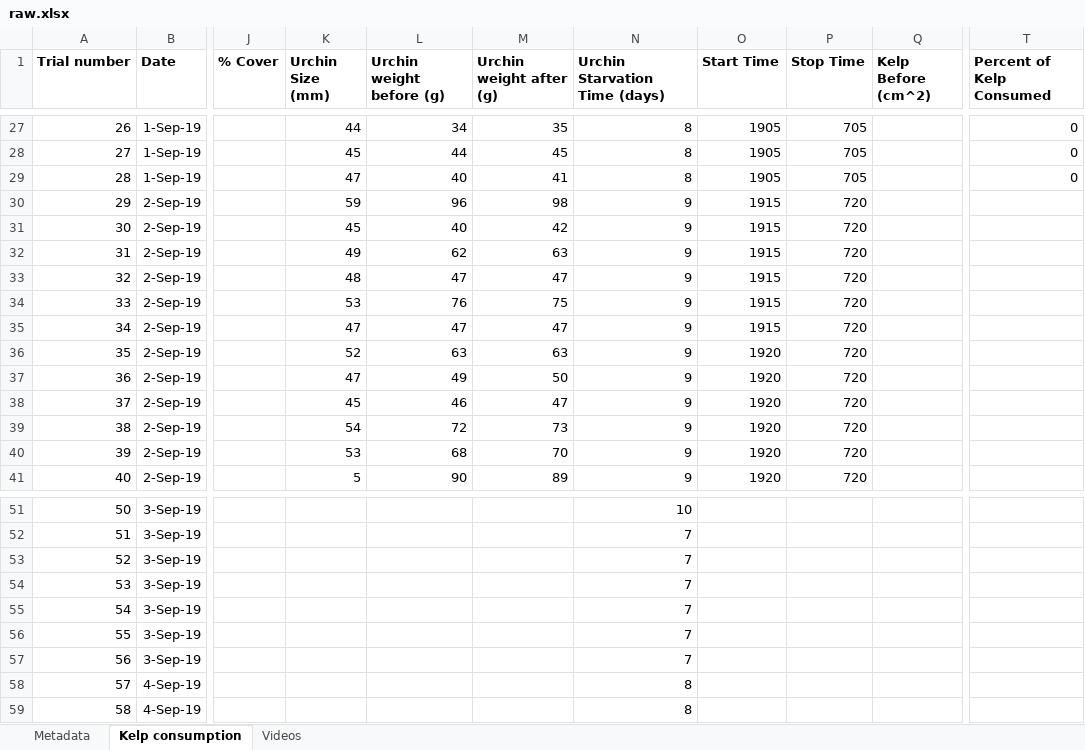
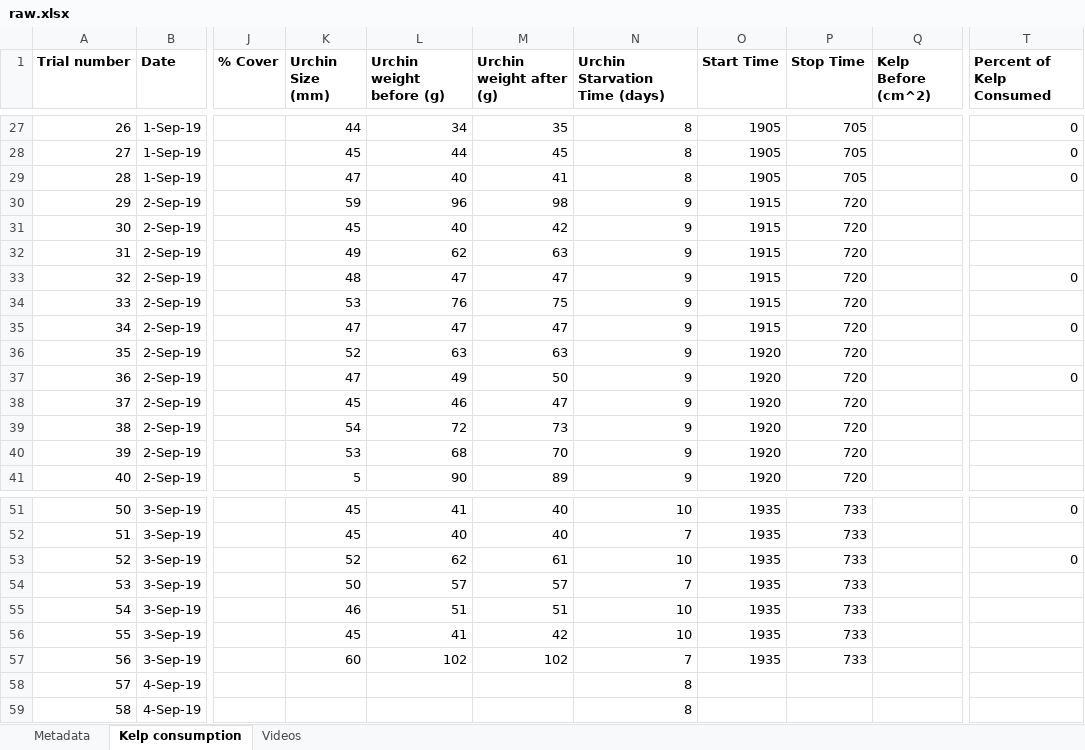
Before and after one commit to ameliaritger/Ritger-2019-Corynactis-urchin-deterrence, an Excel workbook: data/raw.xlsx, sheet Kelp consumption, drawn as a sheet; only a part is shown, gaps mark what is left out; values as stored, in another font and other column widths than the file's, no borders; the diff covers the shown part only; the diff names each change by its address in the sheet, - before the commit and + after, or states it on an @@ line.

```diff
--- a/data/raw.xlsx (sheet Kelp consumption)
+++ b/data/raw.xlsx (sheet Kelp consumption)
-T33 (Percent of Kelp Consumed): (empty)
+T33 (Percent of Kelp Consumed): 0
-T35 (Percent of Kelp Consumed): (empty)
+T35 (Percent of Kelp Consumed): 0
-T37 (Percent of Kelp Consumed): (empty)
+T37 (Percent of Kelp Consumed): 0
-K51:K52 (Urchin Size (mm)): (empty)
+K51:K52 (Urchin Size (mm)): 45
-L51 (Urchin weight before (g)): (empty)
+L51 (Urchin weight before (g)): 41
-M51:M52 (Urchin weight after (g)): (empty)
+M51:M52 (Urchin weight after (g)): 40
-O51:O57 (Start Time): (empty)
+O51:O57 (Start Time): 1935
-P51:P57 (Stop Time): (empty)
+P51:P57 (Stop Time): 733
-T51 (Percent of Kelp Consumed): (empty)
+T51 (Percent of Kelp Consumed): 0
-L52 (Urchin weight before (g)): (empty)
+L52 (Urchin weight before (g)): 40
-K53 (Urchin Size (mm)): (empty)
+K53 (Urchin Size (mm)): 52
-L53 (Urchin weight before (g)): (empty)
+L53 (Urchin weight before (g)): 62
-M53 (Urchin weight after (g)): (empty)
+M53 (Urchin weight after (g)): 61
-N53 (Urchin Starvation Time (days)): 7
+N53 (Urchin Starvation Time (days)): 10
-T53 (Percent of Kelp Consumed): (empty)
+T53 (Percent of Kelp Consumed): 0
-K54 (Urchin Size (mm)): (empty)
+K54 (Urchin Size (mm)): 50
-L54 (Urchin weight before (g)): (empty)
+L54 (Urchin weight before (g)): 57
-M54 (Urchin weight after (g)): (empty)
+M54 (Urchin weight after (g)): 57
-K55 (Urchin Size (mm)): (empty)
+K55 (Urchin Size (mm)): 46
-L55 (Urchin weight before (g)): (empty)
+L55 (Urchin weight before (g)): 51
-M55 (Urchin weight after (g)): (empty)
+M55 (Urchin weight after (g)): 51
-N55:N56 (Urchin Starvation Time (days)): 7
+N55:N56 (Urchin Starvation Time (days)): 10
-K56 (Urchin Size (mm)): (empty)
+K56 (Urchin Size (mm)): 45
-L56 (Urchin weight before (g)): (empty)
+L56 (Urchin weight before (g)): 41
-M56 (Urchin weight after (g)): (empty)
+M56 (Urchin weight after (g)): 42
-K57 (Urchin Size (mm)): (empty)
+K57 (Urchin Size (mm)): 60
-L57 (Urchin weight before (g)): (empty)
+L57 (Urchin weight before (g)): 102
-M57 (Urchin weight after (g)): (empty)
+M57 (Urchin weight after (g)): 102
```
Also changed, not shown: 45 edited cells elsewhere in this sheet, sheet Videos, formulas that keep their value, 1 other file.
